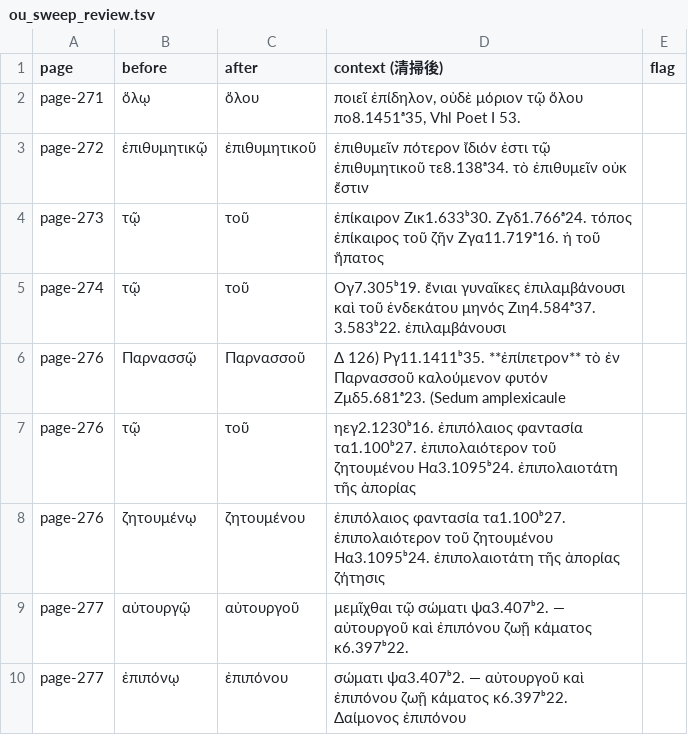
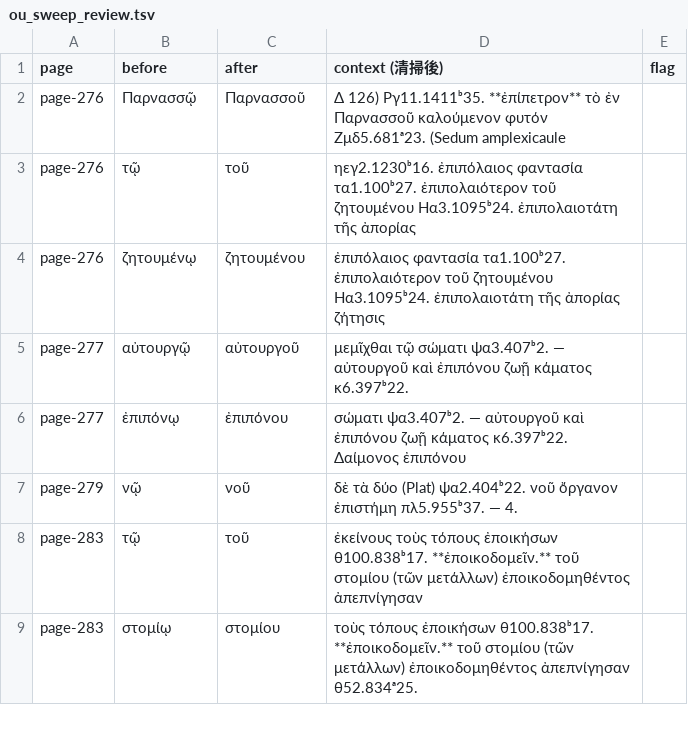
Before and after one commit to tuzzit/index_aristotelicus, a TSV file: data/ou_sweep_review.tsv, drawn as a sheet; only a part is shown; the shorter side is filled out with more unchanged rows.

```diff
--- a/data/ou_sweep_review.tsv
+++ b/data/ou_sweep_review.tsv
@@ -1,6 +1,2 @@
 page	before	after	context (清掃後)	flag
-page-271	ὅλῳ	ὅλου	ποιεῖ ἐπίδηλον, οὐδὲ μόριον τῷ ὅλου πο8.1451ᵃ35, Vhl Poet I 53.	
-page-272	ἐπιθυμητικῷ	ἐπιθυμητικοῦ	ἐπιθυμεῖν πότερον ἴδιόν ἐστι τῷ ἐπιθυμητικοῦ τε8.138ᵃ34. τὸ ἐπιθυμεῖν οὐκ ἔστιν	
-page-273	τῷ	τοῦ	ἐπίκαιρον Ζικ1.633ᵇ30. Ζγδ1.766ᵃ24. τόπος ἐπίκαιρος τοῦ ζῆν Ζγα11.719ᵃ16. ἡ τοῦ ἥπατος	
-page-274	τῷ	τοῦ	Ογ7.305ᵇ19. ἔνιαι γυναῖκες ἐπιλαμβάνουσι καὶ τοῦ ἑνδεκάτου μηνός Ζιη4.584ᵃ37. 3.583ᵇ22. ἐπιλαμβάνουσι	
 page-276	Παρνασσῷ	Παρνασσοῦ	Δ 126) Ργ11.1411ᵇ35.  **ἐπίπετρον** τὸ ἐν Παρνασσοῦ καλούμενον φυτόν Ζμδ5.681ᵃ23. (Sedum amplexicaule	
```
Also changed, not shown: data/diagnostics.tsv, src/glosses.tsv, 10 other files.
